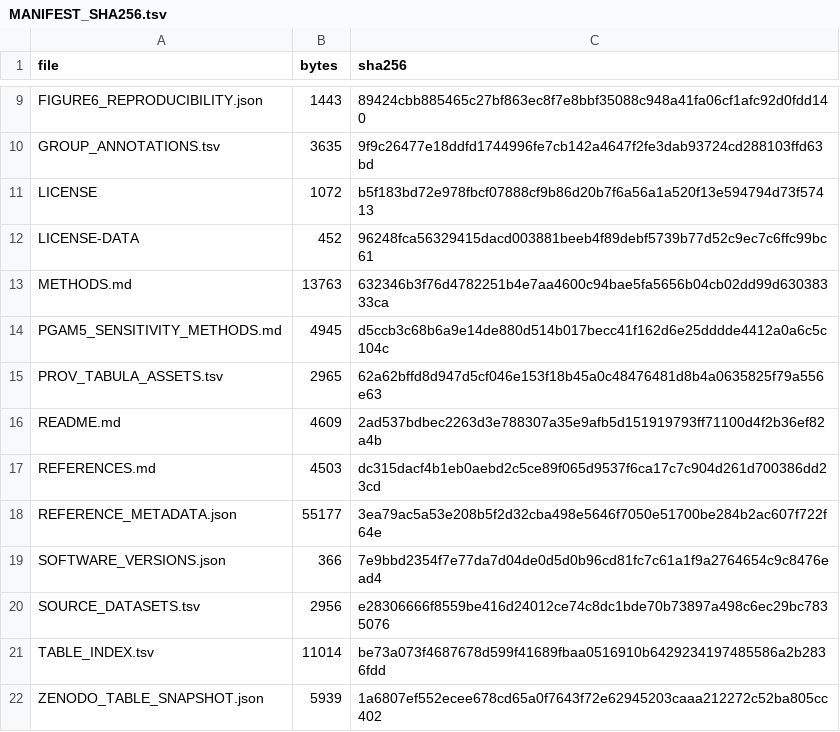
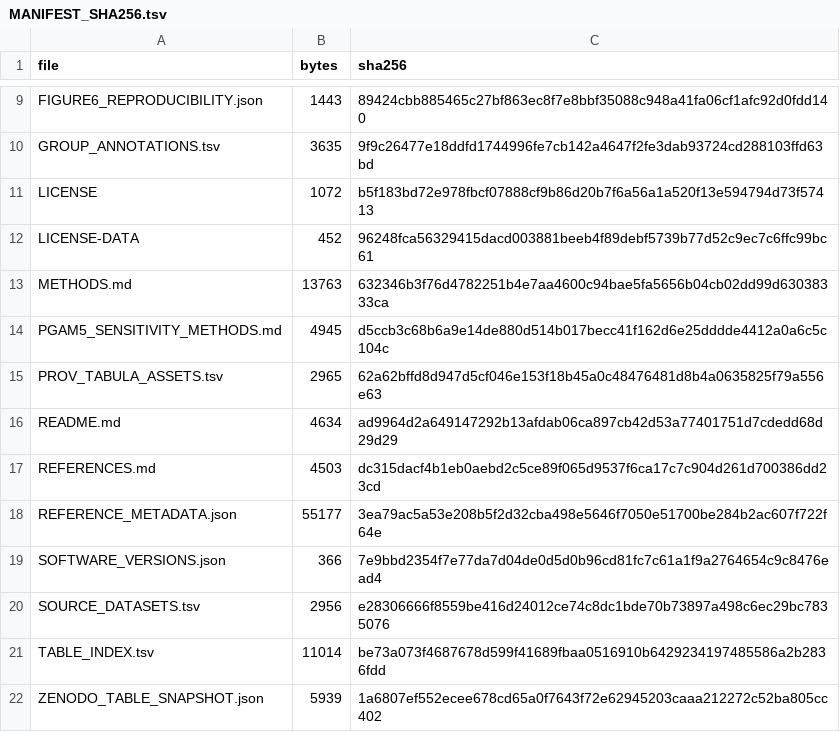
Before and after one commit to alexeysakhalin/tumor-model-comparison-patient-3d-2d, a TSV file: MANIFEST_SHA256.tsv, drawn as a sheet; only a part is shown, gaps mark what is left out.

```diff
--- a/MANIFEST_SHA256.tsv
+++ b/MANIFEST_SHA256.tsv
@@ -15,3 +15,3 @@ PGAM5_SENSITIVITY_METHODS.md	4945	d5ccb3c68b6a9e14de880d514b017becc41f162d6e25dd
 PROV_TABULA_ASSETS.tsv	2965	62a62bffd8d947d5cf046e153f18b45a0c48476481d8b4a0635825f79a556e63
-README.md	4609	2ad537bdbec2263d3e788307a35e9afb5d151919793ff71100d4f2b36ef82a4b
+README.md	4634	ad9964d2a649147292b13afdab06ca897cb42d53a77401751d7cdedd68d29d29
 REFERENCES.md	4503	dc315dacf4b1eb0aebd2c5ce89f065d9537f6ca17c7c904d261d700386dd23cd
```
Also changed, not shown: 1 other file.
